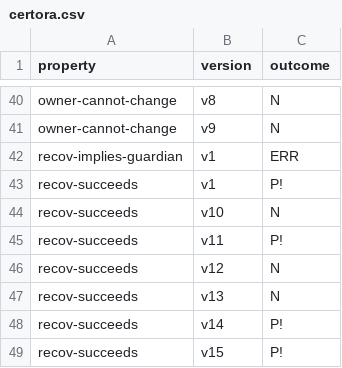
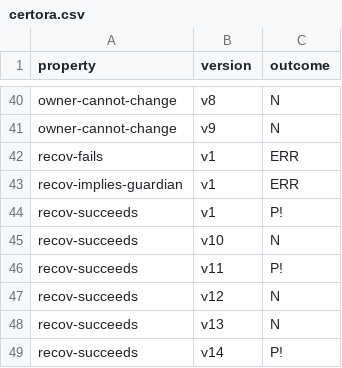
Before and after one commit to Eic17H/contracts-verification-benchmark, a CSV file: contracts/social_recovery_wallet/certora.csv, drawn as a sheet; only a part is shown, gaps mark what is left out; the shorter side is filled out with more unchanged rows.

Commit message:
SRW: Add recov-fails.spec

```diff
--- a/contracts/social_recovery_wallet/certora.csv
+++ b/contracts/social_recovery_wallet/certora.csv
@@ -41,2 +41,3 @@ owner-cannot-change,v8,N
 owner-cannot-change,v9,N
+recov-fails,v1,ERR
 recov-implies-guardian,v1,ERR
```
Also changed, not shown: contracts/social_recovery_wallet/certora/out.csv, 2 other files.
